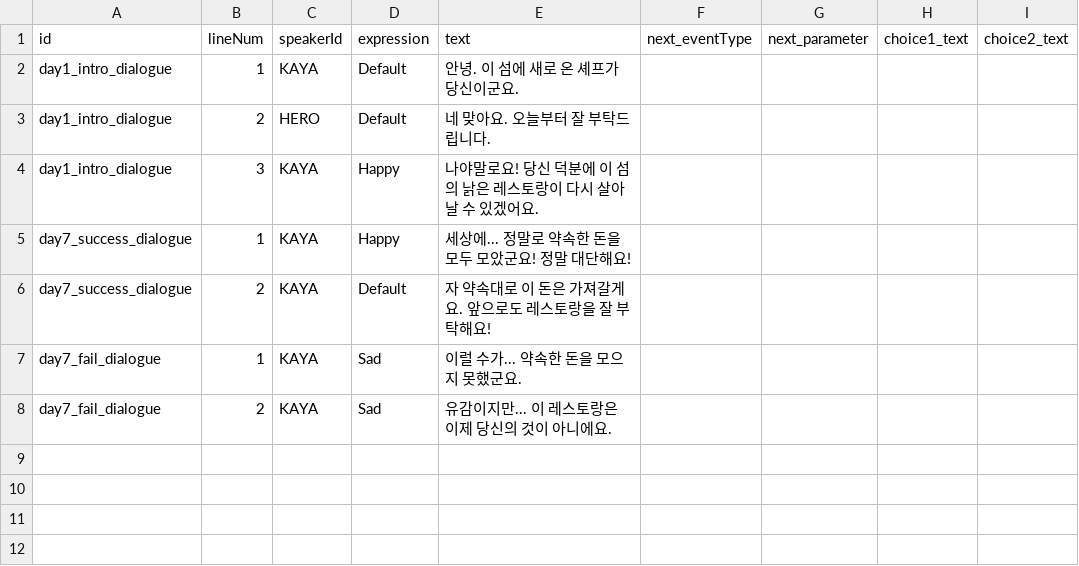
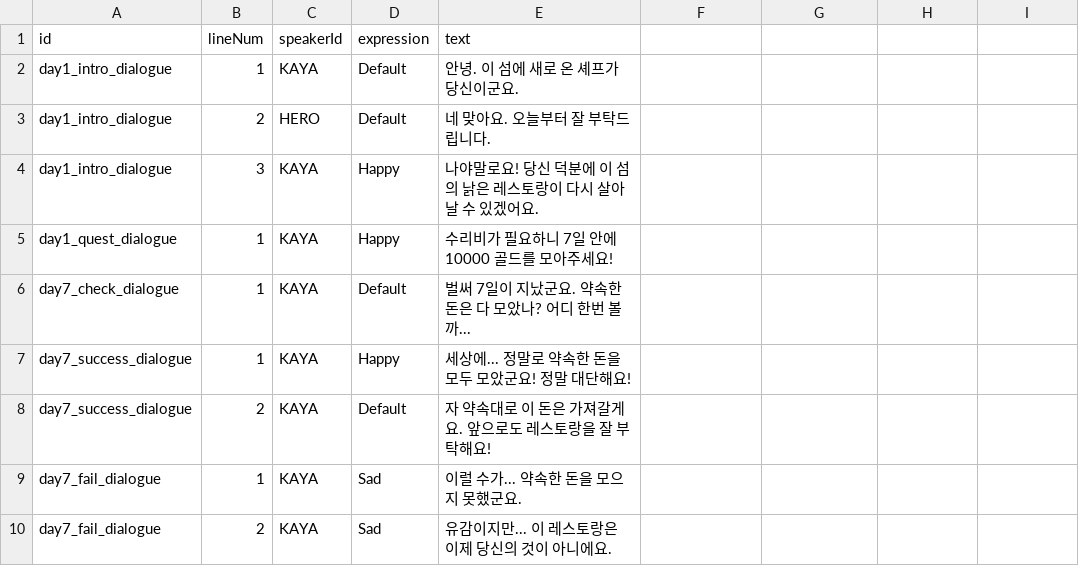
Before and after one commit to happy124210/Aero-Diner, a CSV file: Aero Diner/Assets/99.Documents/Dialogue Data.csv, drawn as a sheet; the diff names each change by its address in the sheet, - before the commit and + after, or states it on an @@ line.

```diff
--- a/Aero Diner/Assets/99.Documents/Dialogue Data.csv
+++ b/Aero Diner/Assets/99.Documents/Dialogue Data.csv
-F1: next_eventType
+F1: (empty)
-G1: next_parameter
+G1: (empty)
-H1: choice1_text
+H1: (empty)
-I1: choice2_text
+I1: (empty)
+row 5: day1_quest_dialogue | 1 | KAYA | Happy | 수리비가 필요하니 7일 안에 10000 골드를 모아주세요!
+row 6: day7_check_dialogue | 1 | KAYA | Default | 벌써 7일이 지났군요. 약속한 돈은 다 모았나? 어디 한번 볼까...
```
Also changed, not shown: Aero Diner/Assets/99.Documents/Story Data.csv, 26 other files.
